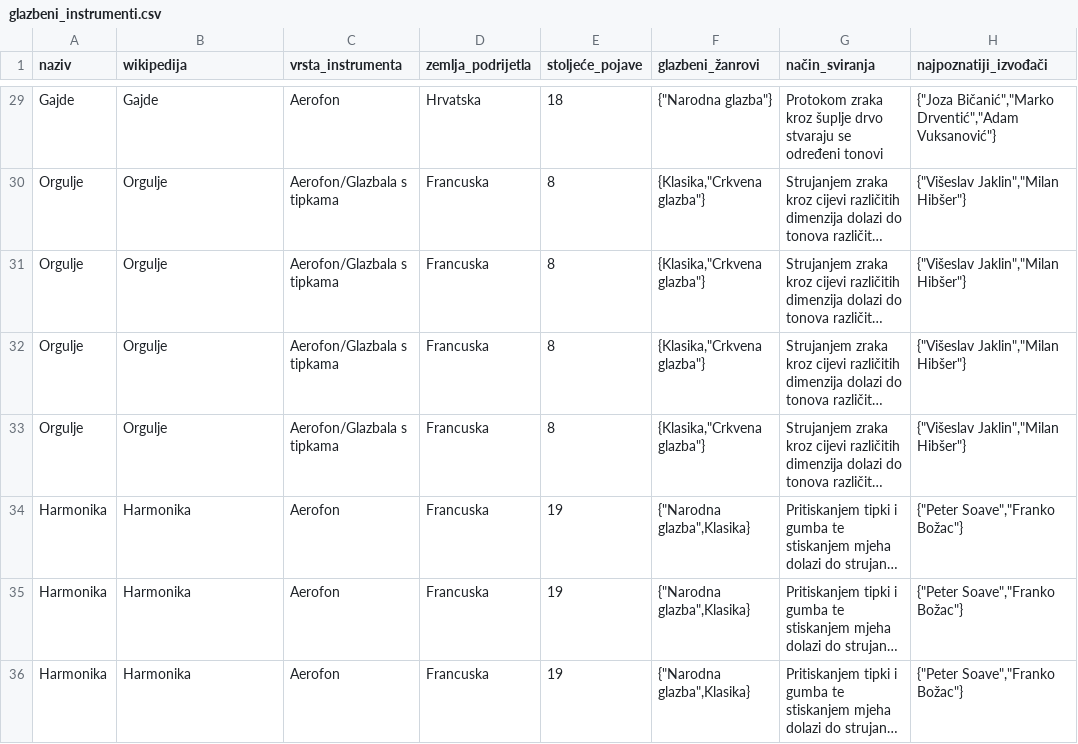
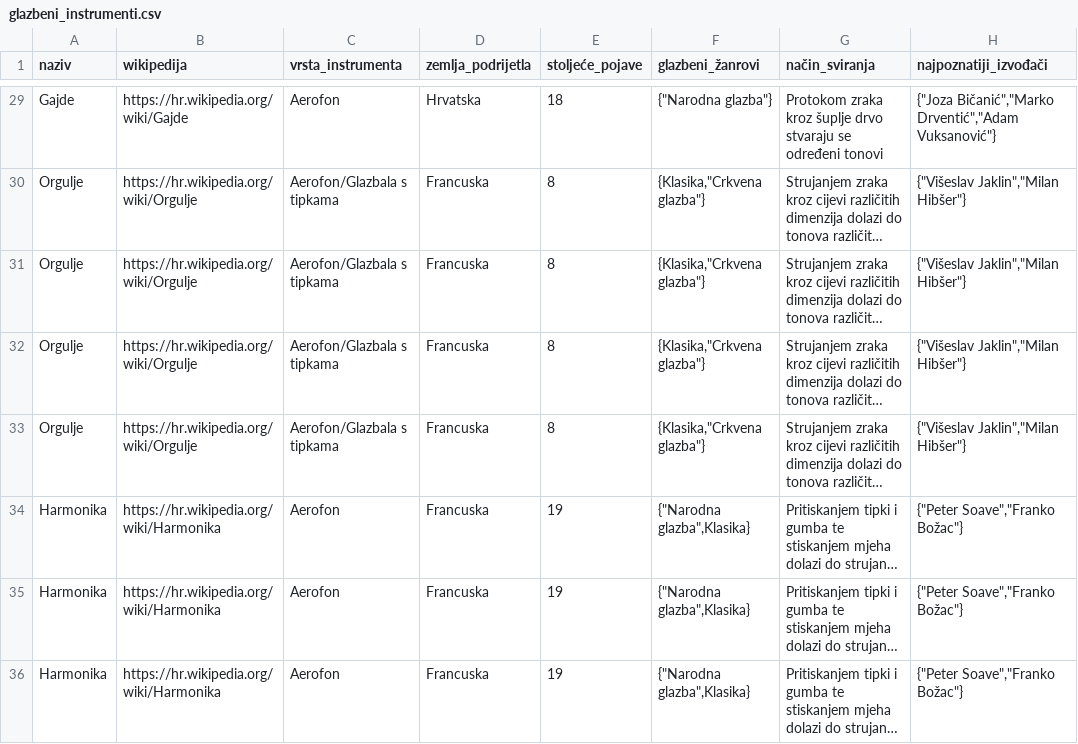
Before and after one commit to renato37/Otvoreno-racunarstvo-laboratorij, a CSV file: glazbeni_instrumenti.csv, drawn as a sheet; only a part is shown, gaps mark what is left out; long unchanged cells end in …; the diff covers the shown part only; the diff names each change by its address in the sheet, - before the commit and + after, or states it on an @@ line.

```diff
--- a/glazbeni_instrumenti.csv
+++ b/glazbeni_instrumenti.csv
-B29 (wikipedija): Gajde
+B29 (wikipedija): https://hr.wikipedia.org/wiki/Gajde
-B30:B33 (wikipedija): Orgulje
+B30:B33 (wikipedija): https://hr.wikipedia.org/wiki/Orgulje
-B34:B36 (wikipedija): Harmonika
+B34:B36 (wikipedija): https://hr.wikipedia.org/wiki/Harmonika
```
Also changed, not shown: 27 edited cells elsewhere in this file, 9 other files.
